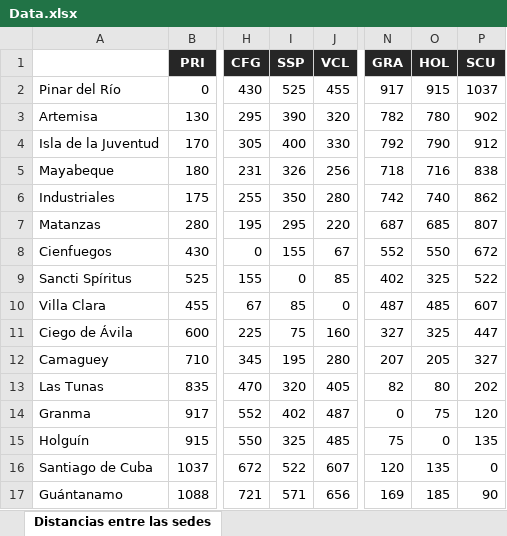
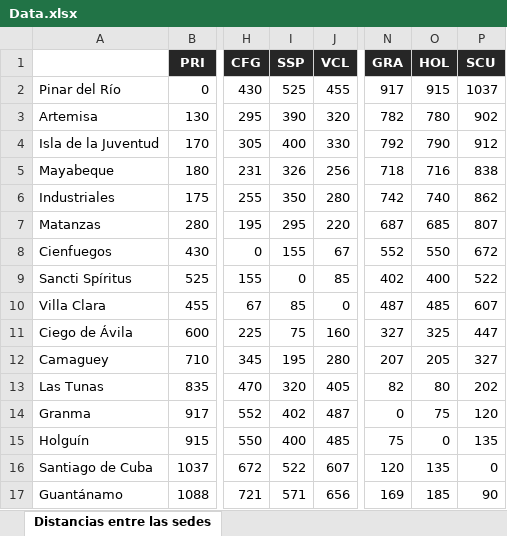
Before and after one commit to Rafagayoso1997/SNB, an Excel workbook: TransporteSerieNacionalFX/src/files/Data.xlsx, sheet Distancias entre las sedes, drawn as a sheet; only a part is shown, gaps mark what is left out; values as stored, in another font and other column widths than the file's, no borders; the diff names each change by its address in the sheet, - before the commit and + after, or states it on an @@ line.

```diff
--- a/TransporteSerieNacionalFX/src/files/Data.xlsx (sheet Distancias entre las sedes)
+++ b/TransporteSerieNacionalFX/src/files/Data.xlsx (sheet Distancias entre las sedes)
-O9 (HOL): 325
+O9 (HOL): 400
-I15 (SSP): 325
+I15 (SSP): 400
-A17: Guántanamo
+A17: Guantánamo
```
Also changed, not shown: TransporteSerieNacionalFX/bin/files/Data.xlsx, 23 other files.
